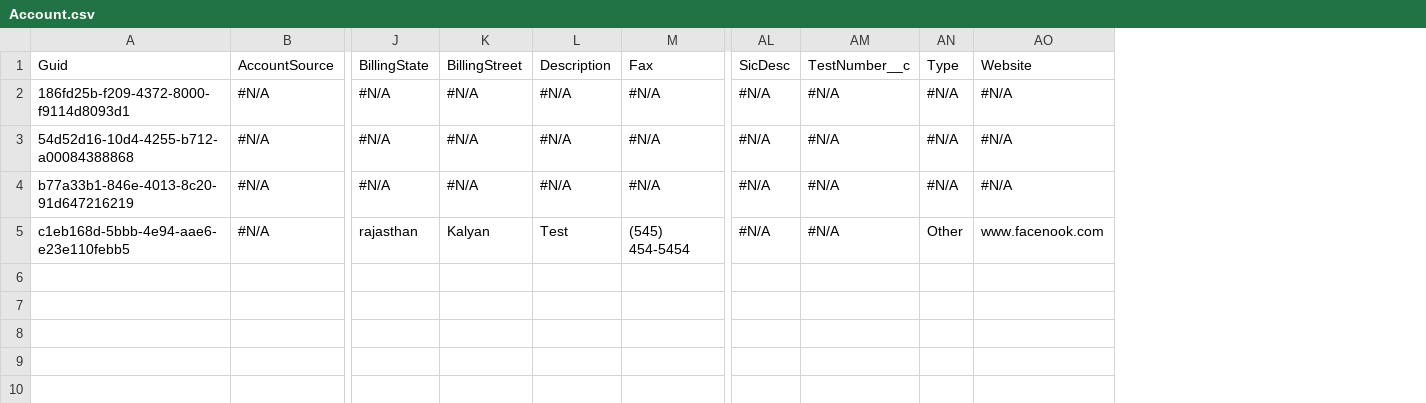
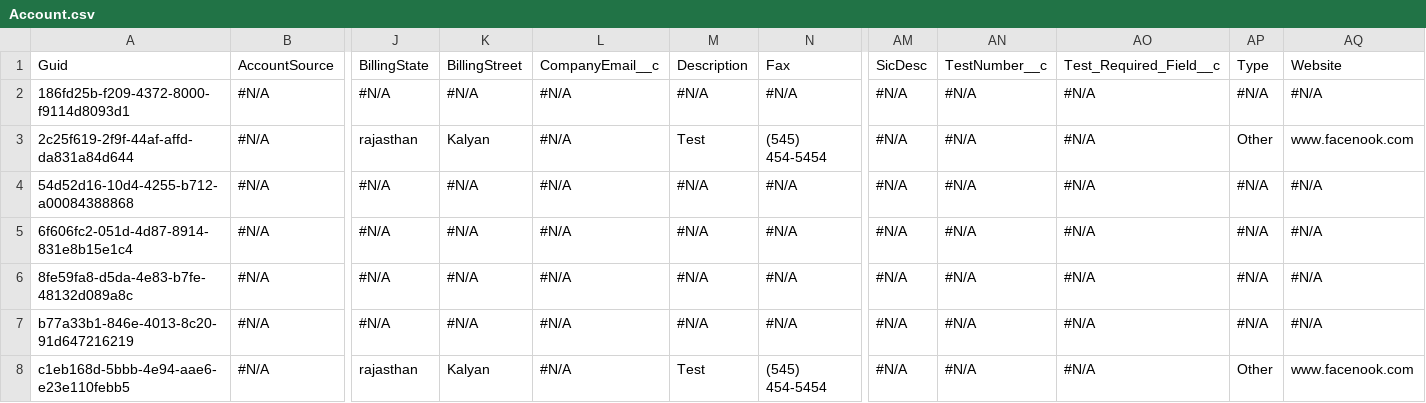
Before and after one commit to Prodlymoover/CPQ-Test-27, a CSV file: Account.csv, drawn as a sheet; only a part is shown, gaps mark what is left out; addresses are those after the commit; rows hold the shown columns only; the diff names each change by its address in the sheet, - before the commit and + after, or states it on an @@ line.

```diff
--- a/Account.csv
+++ b/Account.csv
+column L, rows 1-2: CompanyEmail__c | #N/A; row 4: #N/A; rows 7-8: #N/A | #N/A
+column AO, rows 1-2: Test_Required_Field__c | #N/A; row 4: #N/A; rows 7-8: #N/A | #N/A
+row 3: 2c25f619-2f9f-44af-affd-da831a84d644 | #N/A | rajasthan | Kalyan | #N/A | Test | (545) 454-5454 | #N/A | #N/A | #N/A | Other | www.facenook.com
+row 5: 6f606fc2-051d-4d87-8914-831e8b15e1c4 | #N/A | #N/A | #N/A | #N/A | #N/A | #N/A | #N/A | #N/A | #N/A | #N/A | #N/A
+row 6: 8fe59fa8-d5da-4e83-b7fe-48132d089a8c | #N/A | #N/A | #N/A | #N/A | #N/A | #N/A | #N/A | #N/A | #N/A | #N/A | #N/A
```
Also changed, not shown: Contact.csv.
